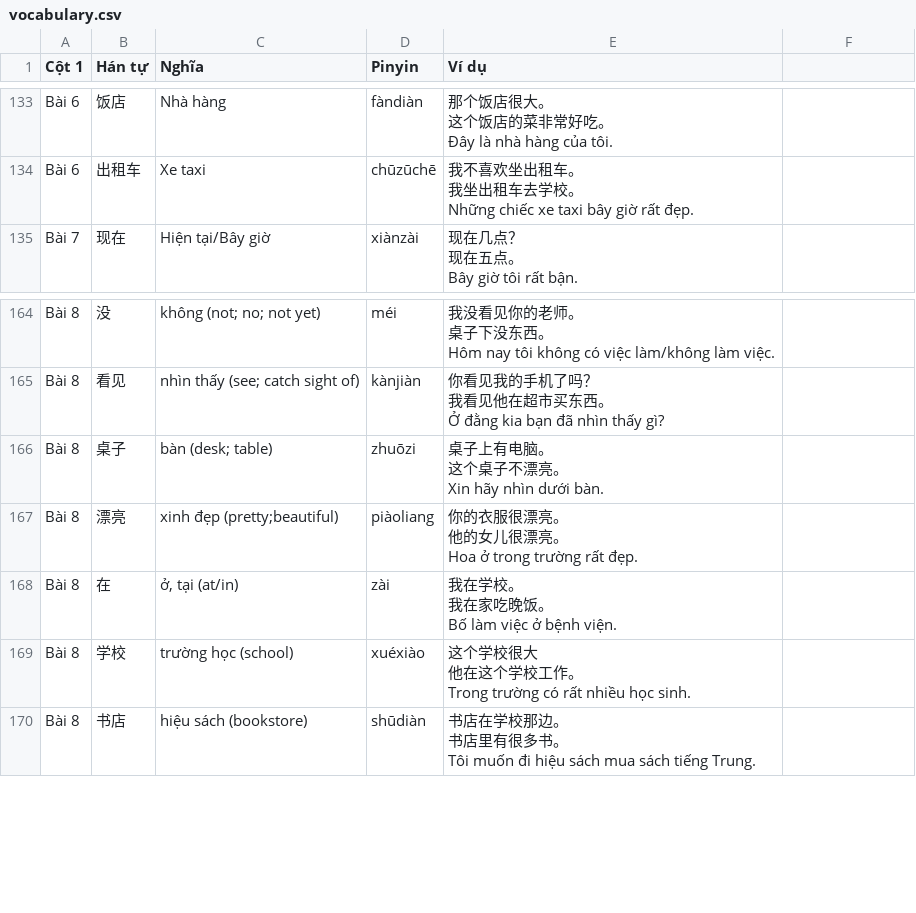
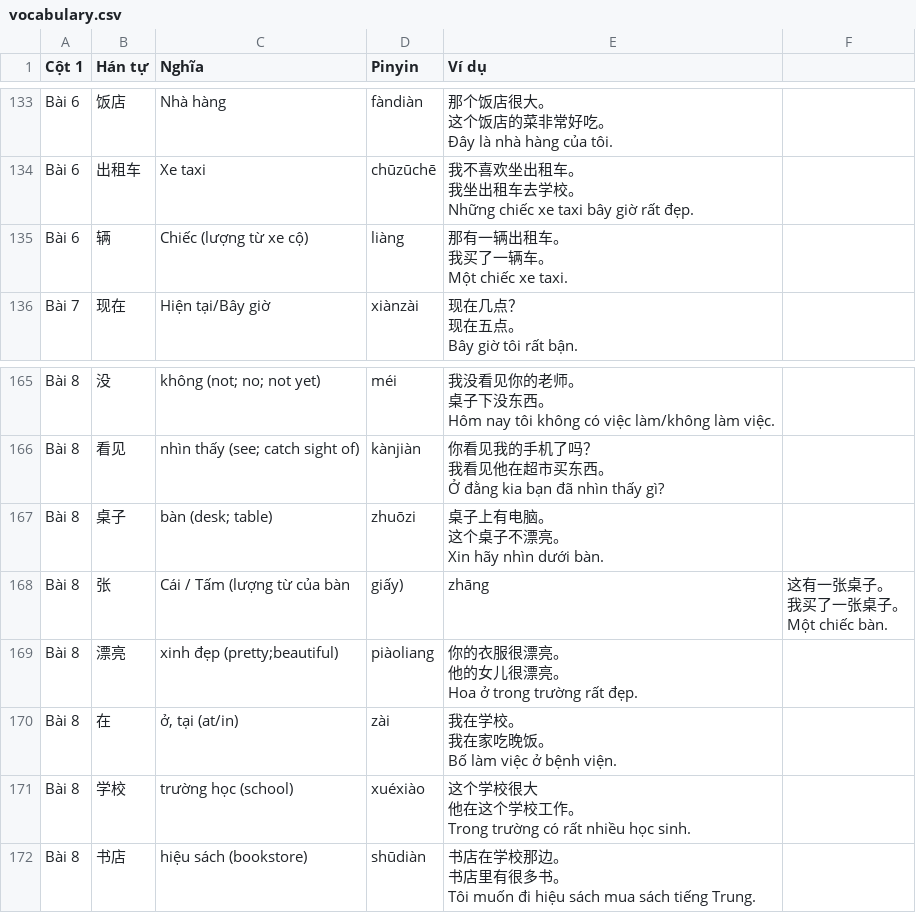
Before and after one commit to ryehlmarshmallow/ryehlmarshmallow.github.io, a CSV file: data/vocabulary.csv, drawn as a sheet; only a part is shown, gaps mark what is left out.

```diff
--- a/data/vocabulary.csv
+++ b/data/vocabulary.csv
@@ -252,2 +252,5 @@ Bài 6,出租车,Xe taxi,chūzūchē,"我不喜欢坐出租车。
 Những chiếc xe taxi bây giờ rất đẹp."
+Bài 6,辆,Chiếc (lượng từ xe cộ),liàng,"那有一辆出租车。
+我买了一辆车。
+Một chiếc xe taxi."
 Bài 7 ,现在,Hiện tại/Bây giờ,xiànzài,"现在几点？
@@ -348,2 +351,5 @@ Bài 8,桌子,bàn (desk; table),zhuōzi,"桌子上有电脑。
 Xin hãy nhìn dưới bàn."
+Bài 8,张,Cái / Tấm (lượng từ của bàn, giấy),zhāng,"这有一张桌子。
+我买了一张桌子。
+Một chiếc bàn."
 Bài 8,漂亮,xinh đẹp (pretty;beautiful),piàoliang,"你的衣服很漂亮。
```
Also changed, not shown: 5 other files.
